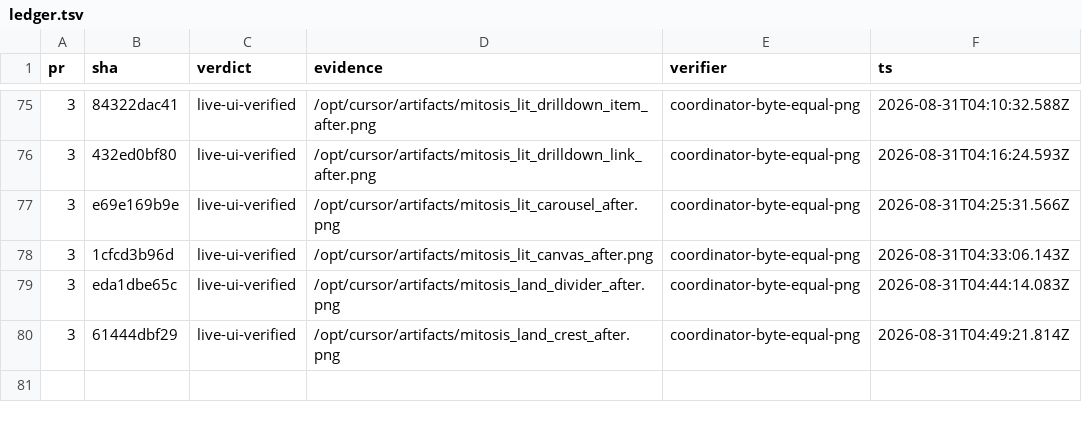
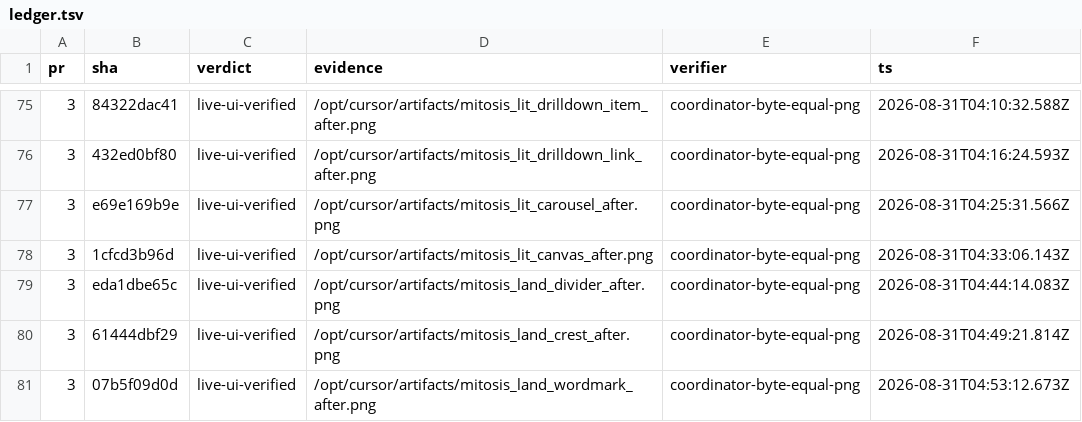
Before and after one commit to kroofy/porsche-design-system, a TSV file: .audit/orchestrate/stencil-to-mitosis/ledger.tsv, drawn as a sheet; only a part is shown, gaps mark what is left out.

```diff
--- a/.audit/orchestrate/stencil-to-mitosis/ledger.tsv
+++ b/.audit/orchestrate/stencil-to-mitosis/ledger.tsv
@@ -80 +80,2 @@ pr	sha	verdict	evidence	verifier	ts
 3	61444dbf29	live-ui-verified	/opt/cursor/artifacts/mitosis_land_crest_after.png	coordinator-byte-equal-png	2026-08-31T04:49:21.814Z
+3	07b5f09d0d	live-ui-verified	/opt/cursor/artifacts/mitosis_land_wordmark_after.png	coordinator-byte-equal-png	2026-08-31T04:53:12.673Z
```
Also changed, not shown: .audit/orchestrate/stencil-to-mitosis/decisions.tsv, .audit/orchestrate/stencil-to-mitosis/units.tsv, 2 other files.
